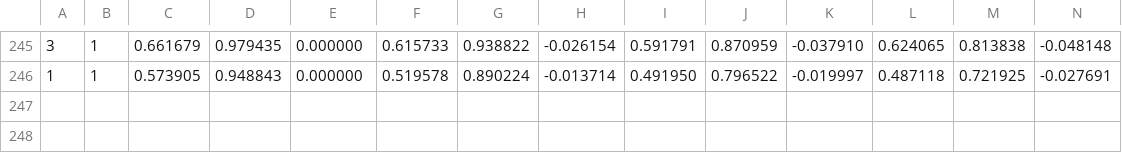
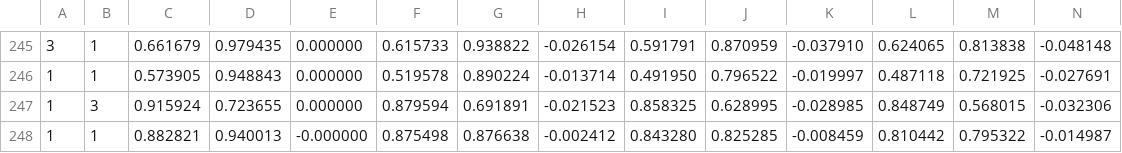
Before and after one commit to KreativeThinker/Dynago, a CSV file: dynago/data/swipe.csv, drawn as a sheet; only a part is shown, gaps mark what is left out; rows hold the shown columns only; the diff names each change by its address in the sheet, - before the commit and + after, or states it on an @@ line.

```diff
--- a/dynago/data/swipe.csv
+++ b/dynago/data/swipe.csv
+row 247: 1 | 3 | 0.915924 | 0.723655 | 0.000000 | 0.879594 | 0.691891 | -0.021523 | 0.858325 | 0.628995 | -0.028985 | 0.848749 | 0.568015 | -0.032306
+row 248: 1 | 1 | 0.882821 | 0.940013 | -0.000000 | 0.875498 | 0.876638 | -0.002412 | 0.843280 | 0.825285 | -0.008459 | 0.810442 | 0.795322 | -0.014987
```
Also changed, not shown: 3 other files.
